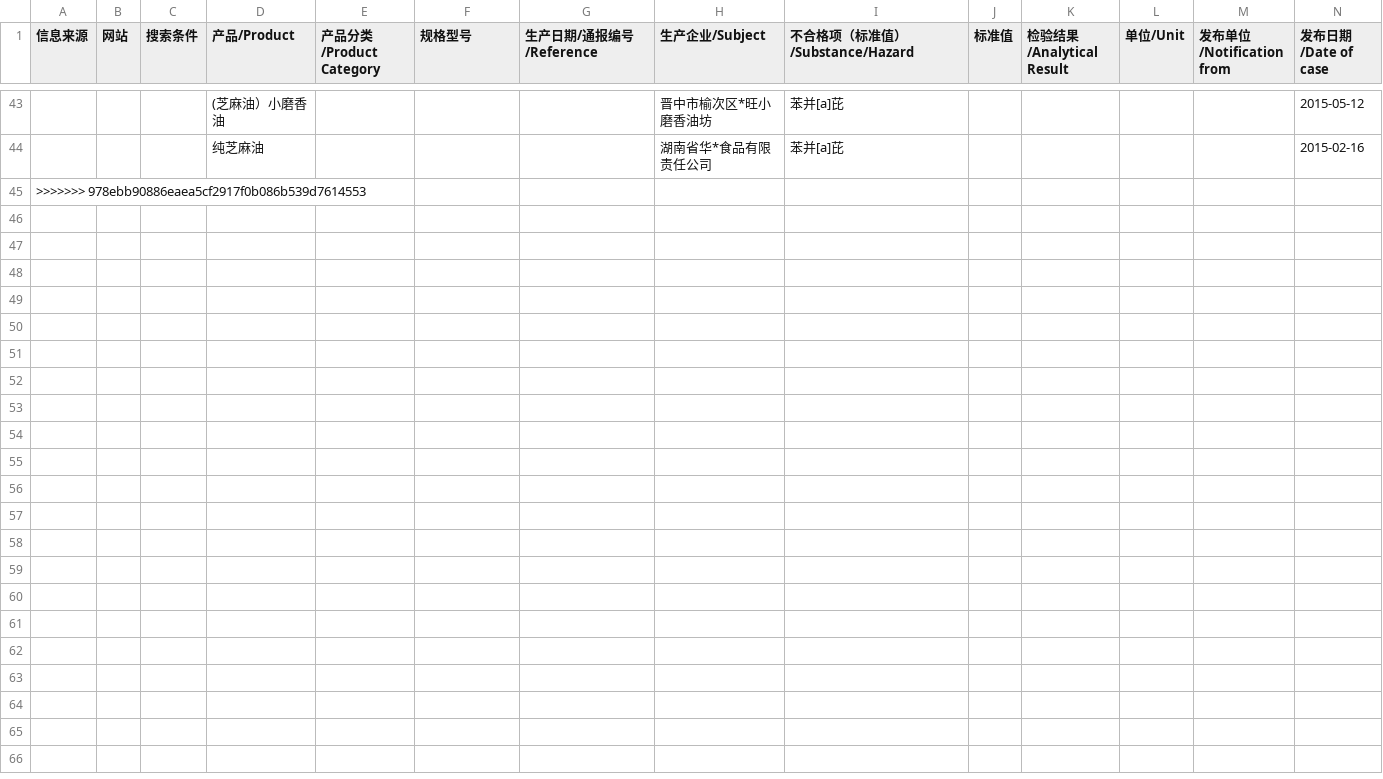
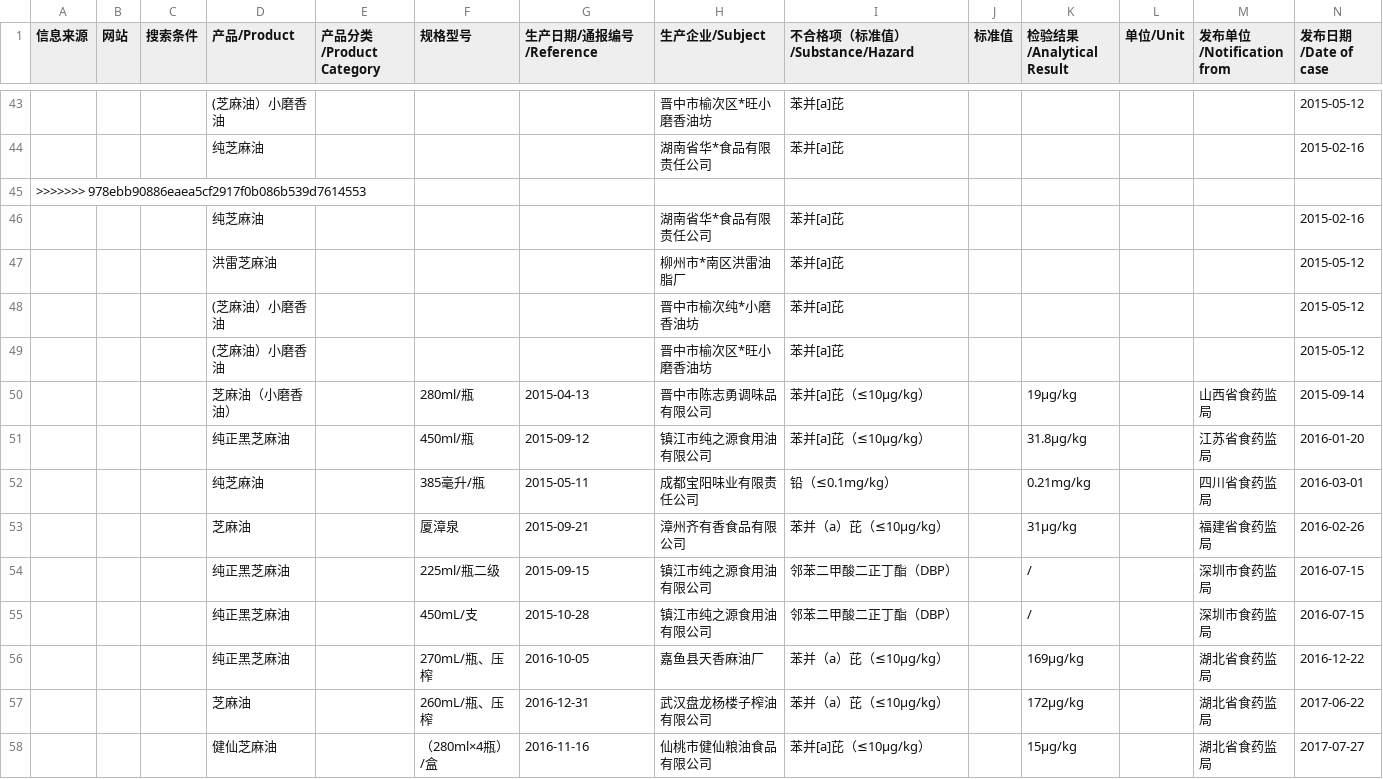
Before and after one commit to YEJC1992/scrapy-kjj-shiantong, a CSV file: jjy.csv, drawn as a sheet; only a part is shown, gaps mark what is left out; the diff covers the shown part only.

Commit message:
update by github action

```diff
--- a/jjy.csv
+++ b/jjy.csv
@@ -45 +45,14 @@
 >>>>>>> 978ebb90886eaea5cf2917f0b086b539d7614553
+,,,纯芝麻油,,,,湖南省华*食品有限责任公司,苯并[a]芘,,,,,2015-02-16
+,,,洪雷芝麻油,,,,柳州市*南区洪雷油脂厂,苯并[a]芘,,,,,2015-05-12
+,,,(芝麻油）小磨香油,,,,晋中市榆次纯*小磨香油坊,苯并[a]芘,,,,,2015-05-12
+,,,(芝麻油）小磨香油,,,,晋中市榆次区*旺小磨香油坊,苯并[a]芘,,,,,2015-05-12
+,,,芝麻油（小磨香油）,,280ml/瓶,2015-04-13,晋中市陈志勇调味品有限公司,苯并[a]芘（≤10μg/kg）,,19μg/kg,,山西省食药监局,2015-09-14
+,,,纯正黑芝麻油,,450ml/瓶,2015-09-12,镇江市纯之源食用油有限公司,苯并[a]芘（≤10μg/kg）,,31.8μg/kg,,江苏省食药监局,2016-01-20
+,,,纯芝麻油,,385毫升/瓶,2015-05-11,成都宝阳味业有限责任公司,铅（≤0.1mg/kg）,,0.21mg/kg,,四川省食药监局,2016-03-01
+,,,芝麻油,,厦漳泉,2015-09-21,漳州齐有香食品有限公司,苯并（a）芘（≤10μg/kg）,,31μg/kg,,福建省食药监局,2016-02-26
+,,,纯正黑芝麻油,,225ml/瓶二级,2015-09-15,镇江市纯之源食用油有限公司,邻苯二甲酸二正丁酯（DBP）,,/,,深圳市食药监局,2016-07-15
+,,,纯正黑芝麻油,,450mL/支,2015-10-28,镇江市纯之源食用油有限公司,邻苯二甲酸二正丁酯（DBP）,,/,,深圳市食药监局,2016-07-15
+,,,纯正黑芝麻油,,270mL/瓶、压榨,2016-10-05,嘉鱼县天香麻油厂,苯并（a）芘（≤10μg/kg）,,169μg/kg,,湖北省食药监局,2016-12-22
+,,,芝麻油,,260mL/瓶、压榨,2016-12-31,武汉盘龙杨楼子榨油有限公司,苯并（a）芘（≤10μg/kg）,,172μg/kg,,湖北省食药监局,2017-06-22
+,,,健仙芝麻油,,（280ml×4瓶）/盒,2016-11-16,仙桃市健仙粮油食品有限公司,苯并[a]芘（≤10μg/kg）,,15μg/kg,,湖北省食药监局,2017-07-27
```
Also changed, not shown: 13 added rows elsewhere in this file.
